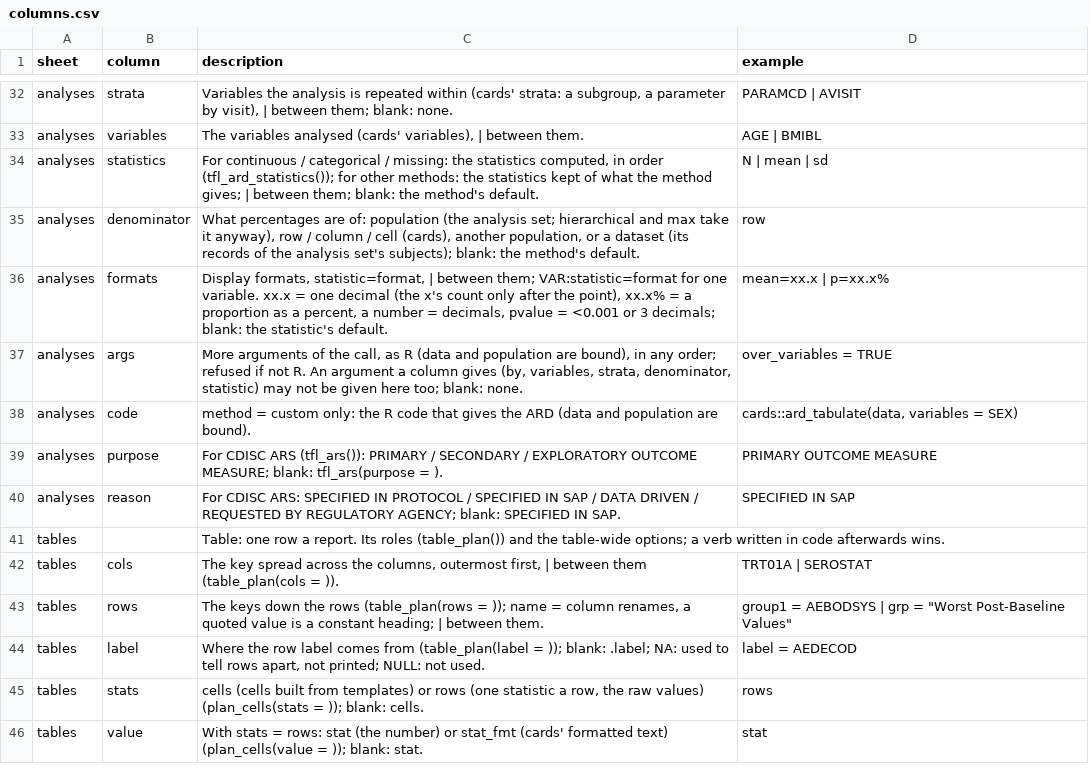
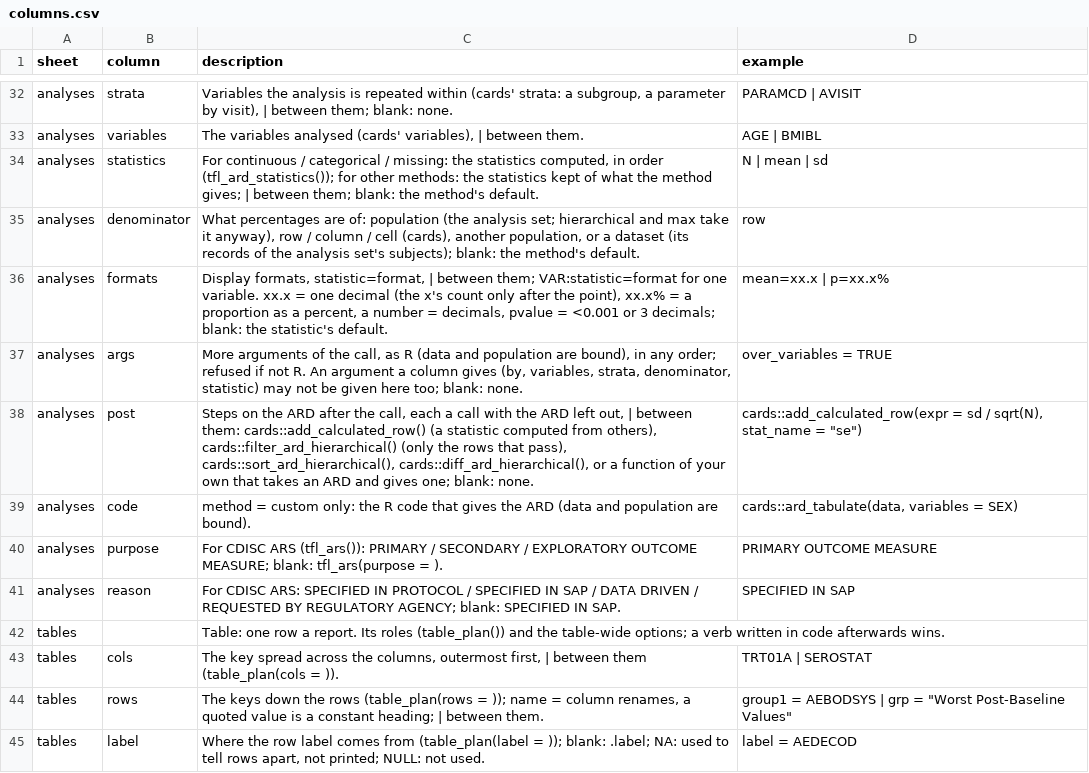
Before and after one commit to ichirio/tflspec, a CSV file: inst/spec/columns.csv, drawn as a sheet; only a part is shown, gaps mark what is left out; the shorter side is filled out with more unchanged rows.

```diff
--- a/inst/spec/columns.csv
+++ b/inst/spec/columns.csv
@@ -37,2 +37,3 @@ analyses,formats,"Display formats, statistic=format, | between them; VAR:statist
 analyses,args,"More arguments of the call, as R (data and population are bound), in any order; refused if not R. An argument a column gives (by, variables, strata, denominator, statistic) may not be given here too; blank: none.",over_variables = TRUE
+analyses,post,"Steps on the ARD after the call, each a call with the ARD left out, | between them: cards::add_calculated_row() (a statistic computed from others), cards::filter_ard_hierarchical() (only the rows that pass), cards::sort_ard_hierarchical(), cards::diff_ard_hierarchical(), or a function of your own that takes an ARD and gives one; blank: none.","cards::add_calculated_row(expr = sd / sqrt(N), stat_name = ""se"")"
 analyses,code,"method = custom only: the R code that gives the ARD (data and population are bound).","cards::ard_tabulate(data, variables = SEX)"
```
Also changed, not shown: 5 other files.
